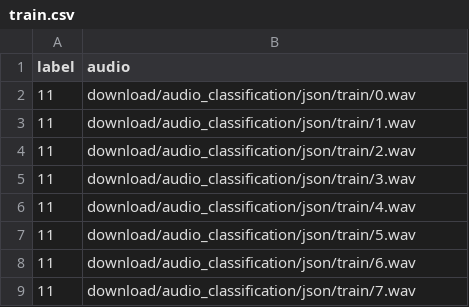
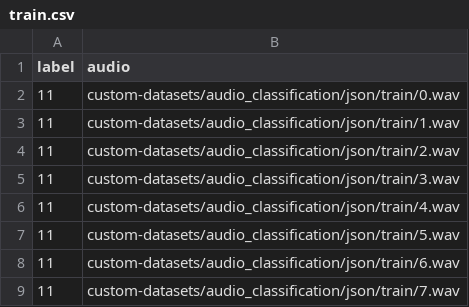
Before and after one commit to automatethem/datasets, a CSV file: audio_classification/json/train.csv, drawn as a sheet.

Commit message:
Update train.csv

```diff
--- a/audio_classification/json/train.csv
+++ b/audio_classification/json/train.csv
@@ -1,9 +1,9 @@
 label,audio
-11,download/audio_classification/json/train/0.wav
-11,download/audio_classification/json/train/1.wav
-11,download/audio_classification/json/train/2.wav
-11,download/audio_classification/json/train/3.wav
-11,download/audio_classification/json/train/4.wav
-11,download/audio_classification/json/train/5.wav
-11,download/audio_classification/json/train/6.wav
-11,download/audio_classification/json/train/7.wav
+11,custom-datasets/audio_classification/json/train/0.wav
+11,custom-datasets/audio_classification/json/train/1.wav
+11,custom-datasets/audio_classification/json/train/2.wav
+11,custom-datasets/audio_classification/json/train/3.wav
+11,custom-datasets/audio_classification/json/train/4.wav
+11,custom-datasets/audio_classification/json/train/5.wav
+11,custom-datasets/audio_classification/json/train/6.wav
+11,custom-datasets/audio_classification/json/train/7.wav
```
